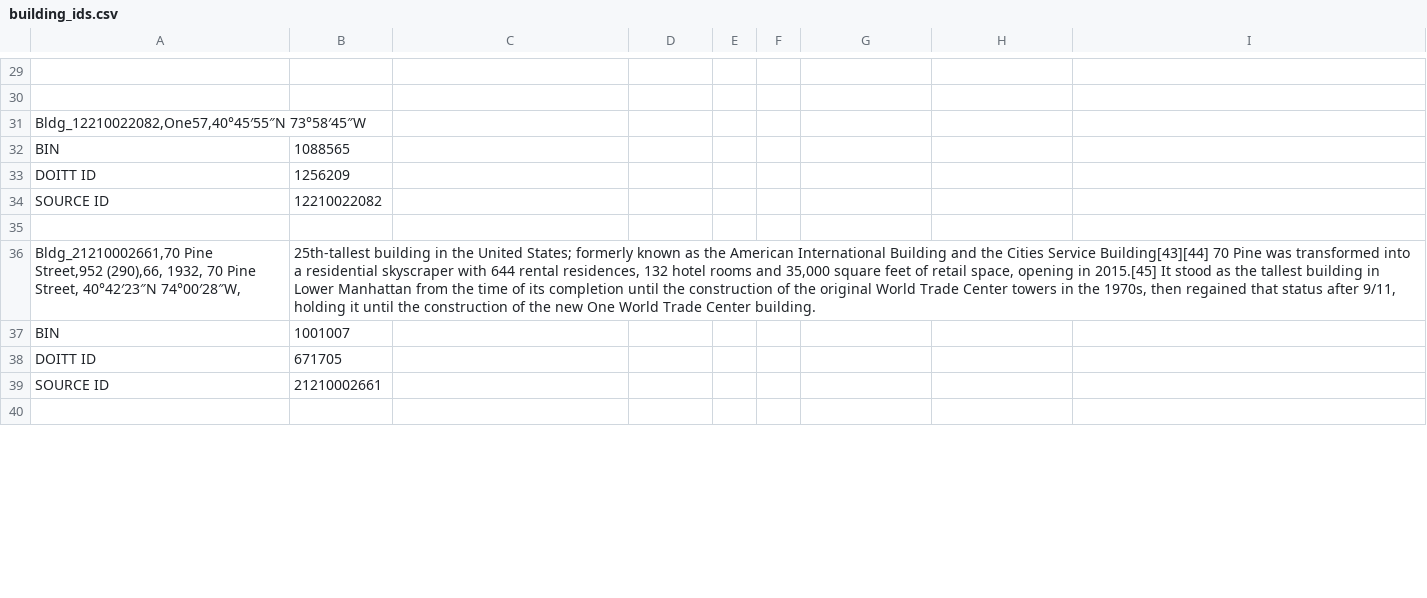
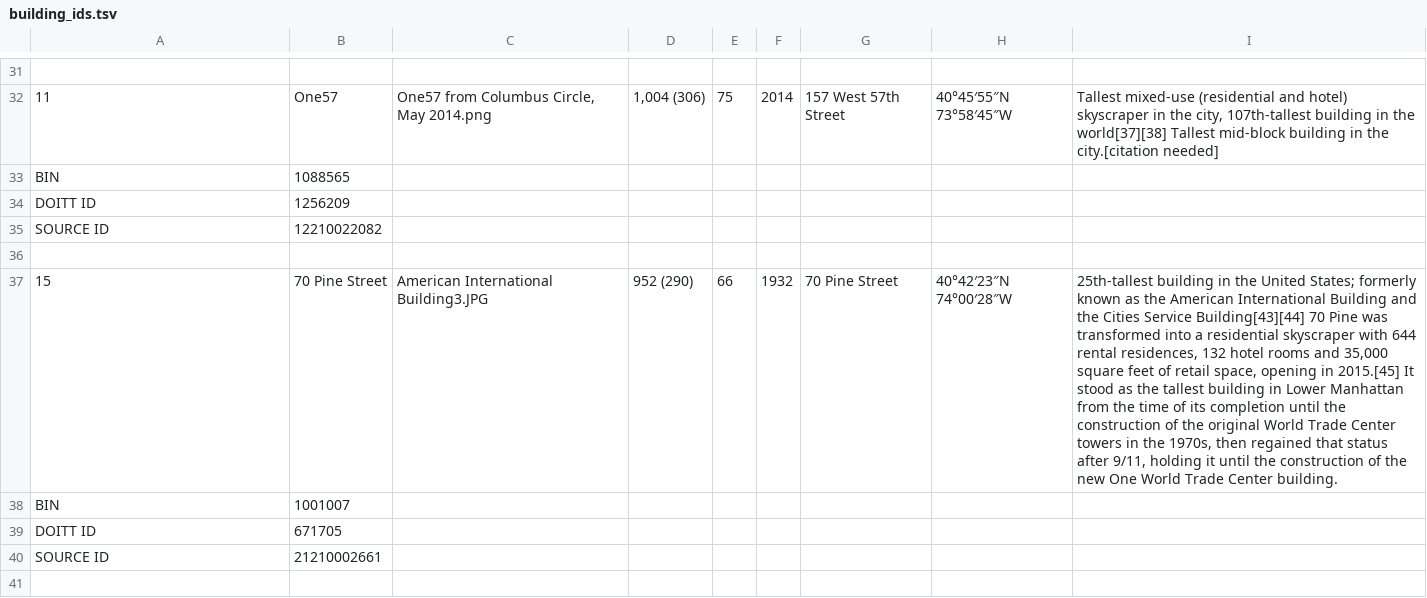
Before and after one commit to roop-pal/nyc-visual-building-annotator, a TSV file: building_ids.tsv (was building_ids.csv), drawn as a sheet; only a part is shown, gaps mark what is left out; removed rows and columns are numbered as before the commit, all else as after; the diff covers the shown part only; the diff names each change by its address in the sheet, - before the commit and + after, or states it on an @@ line.

Commit message:
Update and rename building_ids.txt to building_ids.tsv

```diff
--- a/building_ids.csv
+++ b/building_ids.tsv
-row 32: (empty)
+row 32: 11 | One57 | One57 from Columbus Circle, May 2014.png | 1,004 (306) | 75 | 2014 | 157 West 57th Street | 40°45′55″N 73°58′45″W | Tallest mixed-use (residential and hotel) skyscraper in the city, 107th-tallest building in the world[37][38] Tallest mid-block building in the city.[citation needed]
-row 31: Bldg_12210022082,One57,40°45′55″N 73°58′45″W
-row 36: Bldg_21210002661,70 Pine Street,952 (290),66, 1932, 70 Pine Street, 40°42′23″N 74°00′28″W, | 25th-tallest building in the United States; formerly known as the American International Building and the Cities Service Building[43][44] 70 Pine was transformed into a residential skyscraper with 644 rental residences, 132 hotel rooms and 35,000 square feet of retail space, opening in 2015.[45] It stood as the tallest building in Lower Manhattan from the time of its completion until the construction of the original World Trade Center towers in the 1970s, then regained that status after 9/11, holding it until the construction of the new One World Trade Center building.
+row 37: 15 | 70 Pine Street | American International Building3.JPG | 952 (290) | 66 | 1932 | 70 Pine Street | 40°42′23″N 74°00′28″W | 25th-tallest building in the United States; formerly known as the American International Building and the Cities Service Building[43][44] 70 Pine was transformed into a residential skyscraper with 644 rental residences, 132 hotel rooms and 35,000 square feet of retail space, opening in 2015.[45] It stood as the tallest building in Lower Manhattan from the time of its completion until the construction of the original World Trade Center towers in the 1970s, then regained that status after 9/11, holding it until the construction of the new One World Trade Center building.
```
Also changed, not shown: 8 added rows, 10 removed rows and 12 edited cells elsewhere in this file.
